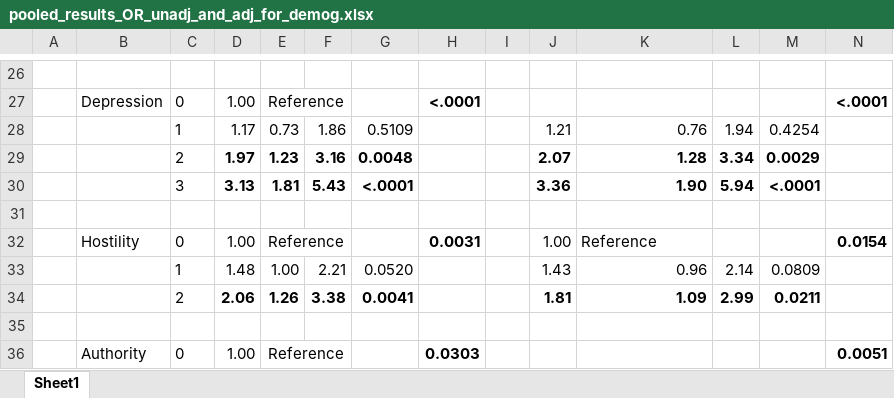
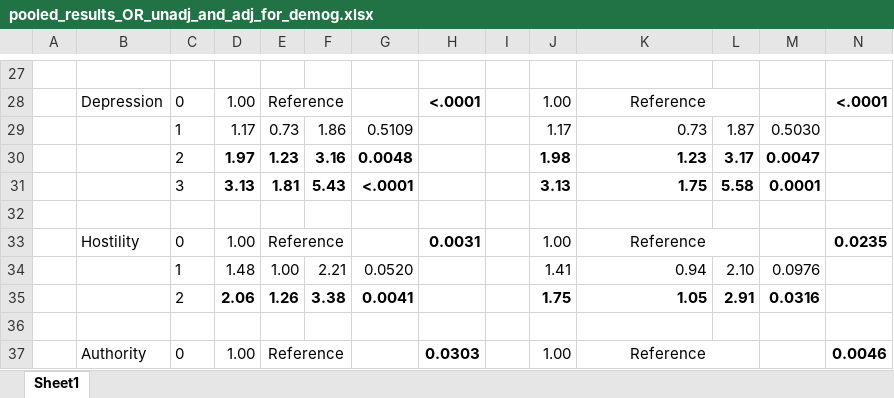
Before and after one commit to keijioda/ahs_fibromyalgia, an Excel workbook: results/pooled_results_OR_unadj_and_adj_for_demog.xlsx, sheet Sheet1, drawn as a sheet; only a part is shown, gaps mark what is left out; values as stored, in another font and other column widths than the file's, no borders; addresses are those after the commit; the diff covers the shown part only; the diff names each change by its address in the sheet, - before the commit and + after, or states it on an @@ line.

```diff
--- a/results/pooled_results_OR_unadj_and_adj_for_demog.xlsx (sheet Sheet1)
+++ b/results/pooled_results_OR_unadj_and_adj_for_demog.xlsx (sheet Sheet1)
-J28: (empty)
+J28: 1.00
-K28: (empty)
+K28: Reference
+K28:L28 merged
-J29: 1.21
+J29: 1.17
-K29: 0.76
+K29: 0.73
-L29: 1.94
+L29: 1.87
-M29: 0.4254
+M29: 0.5030
-J30: 2.07
+J30: 1.98
-K30: 1.28
+K30: 1.23
-L30: 3.34
+L30: 3.17
-M30: 0.0029
+M30: 0.0047
-J31: 3.36
+J31: 3.13
-K31: 1.90
+K31: 1.75
-L31: 5.94
+L31: 5.58
-M31: <.0001
+M31: 0.0001
-K33 alignment: left
+K33 alignment: center
+K33:L33 merged
-N33: 0.0154
+N33: 0.0235
-J34: 1.43
+J34: 1.41
-K34: 0.96
+K34: 0.94
-L34: 2.14
+L34: 2.10
-M34: 0.0809
+M34: 0.0976
-J35: 1.81
+J35: 1.75
-K35: 1.09
+K35: 1.05
-L35: 2.99
+L35: 2.91
-M35: 0.0211
+M35: 0.0316
-J37: (empty)
+J37: 1.00
-K37: (empty)
+K37: Reference
+K37:L37 merged
-N37: 0.0051
+N37: 0.0046
```
Also changed, not shown: 4 added rows, 3 removed rows, 55 edited cells and cell formats elsewhere in this sheet, results/pooled_results_OR_multi_exposure_models_cold_mother.xlsx, results/pooled_results_OR_multi_exposure_models_cold_parent.xlsx, 21 other files.
